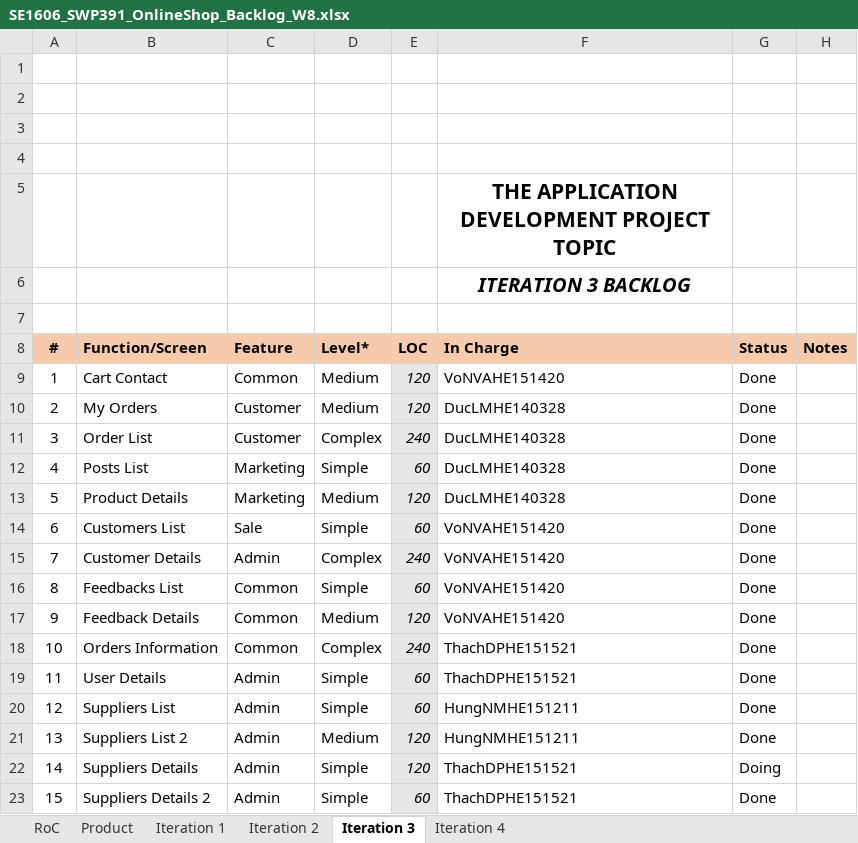
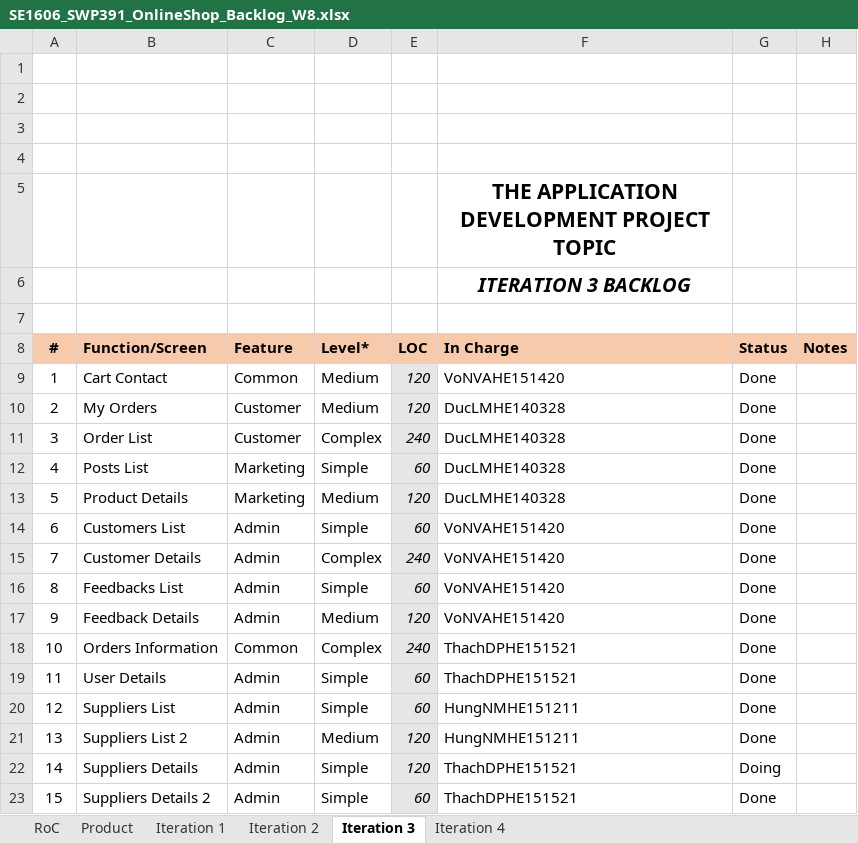
Before and after one commit to Happy-2001/SWP391, an Excel workbook: Documents/SE1606_SWP391_OnlineShop_Backlog_W8.xlsx, sheet Iteration 3, drawn as a sheet; values as stored, in another font and other column widths than the file's, no borders; charts and pictures not drawn; the diff names each change by its address in the sheet, - before the commit and + after, or states it on an @@ line.

```diff
--- a/Documents/SE1606_SWP391_OnlineShop_Backlog_W8.xlsx (sheet Iteration 3)
+++ b/Documents/SE1606_SWP391_OnlineShop_Backlog_W8.xlsx (sheet Iteration 3)
-C14 (Feature): Sale
+C14 (Feature): Admin
-C16:C17 (Feature): Common
+C16:C17 (Feature): Admin
```
Also changed, not shown: 4 other files.
